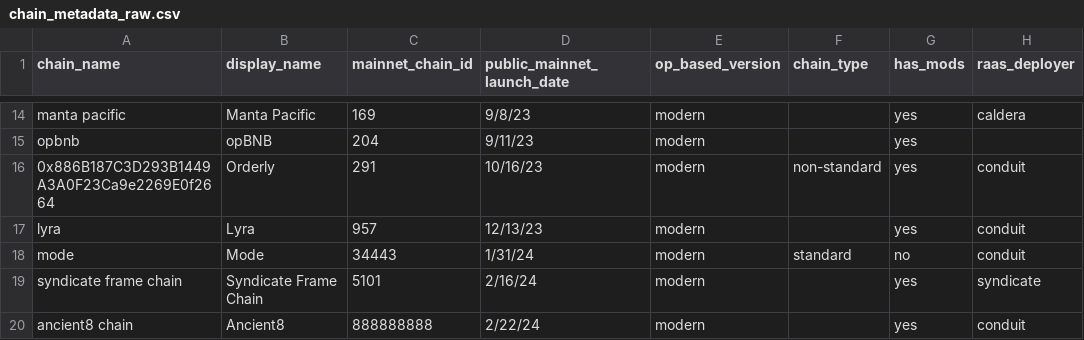
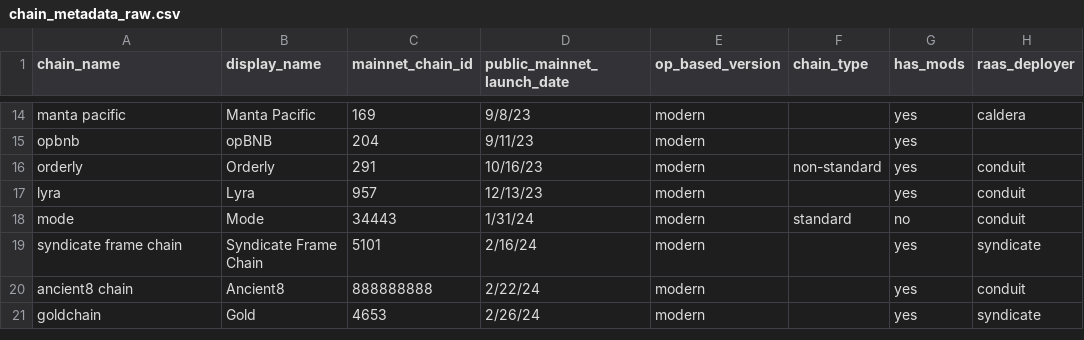
Before and after one commit to ethereum-optimism/op-analytics, a CSV file: op_chains_tracking/inputs/chain_metadata_raw.csv, drawn as a sheet; only a part is shown, gaps mark what is left out; the shorter side is filled out with more unchanged rows; the diff names each change by its address in the sheet, - before the commit and + after, or states it on an @@ line.

Commit message:
orderly

```diff
--- a/op_chains_tracking/inputs/chain_metadata_raw.csv
+++ b/op_chains_tracking/inputs/chain_metadata_raw.csv
-A16 (chain_name): 0x886B187C3D293B1449A3A0F23Ca9e2269E0f2664
+A16 (chain_name): orderly
```
